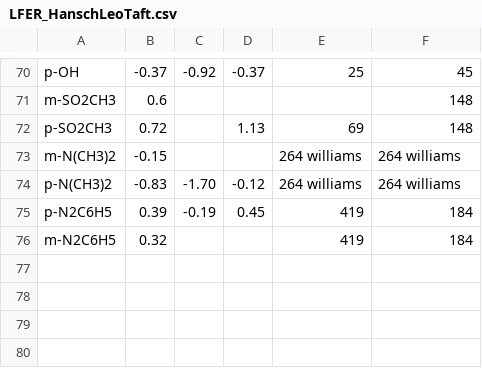
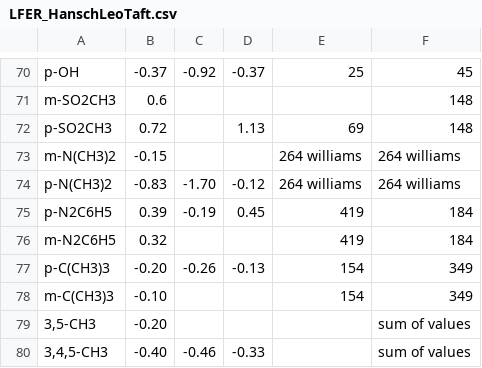
Before and after one commit to blinkletter/LFER-QSAR, a CSV file: data/LFER_HanschLeoTaft.csv, drawn as a sheet; only a part is shown, gaps mark what is left out; the diff names each change by its address in the sheet, - before the commit and + after, or states it on an @@ line.

```diff
--- a/data/LFER_HanschLeoTaft.csv
+++ b/data/LFER_HanschLeoTaft.csv
+row 77: p-C(CH3)3 | -0.20 | -0.26 | -0.13 | 154 | 349
+row 78: m-C(CH3)3 | -0.10 |  |  | 154 | 349
+row 79: 3,5-CH3 | -0.20 |  |  |  | sum of values
+row 80: 3,4,5-CH3 | -0.40 | -0.46 | -0.33 |  | sum of values
```
Also changed, not shown: data/LFER_Williams.csv.
